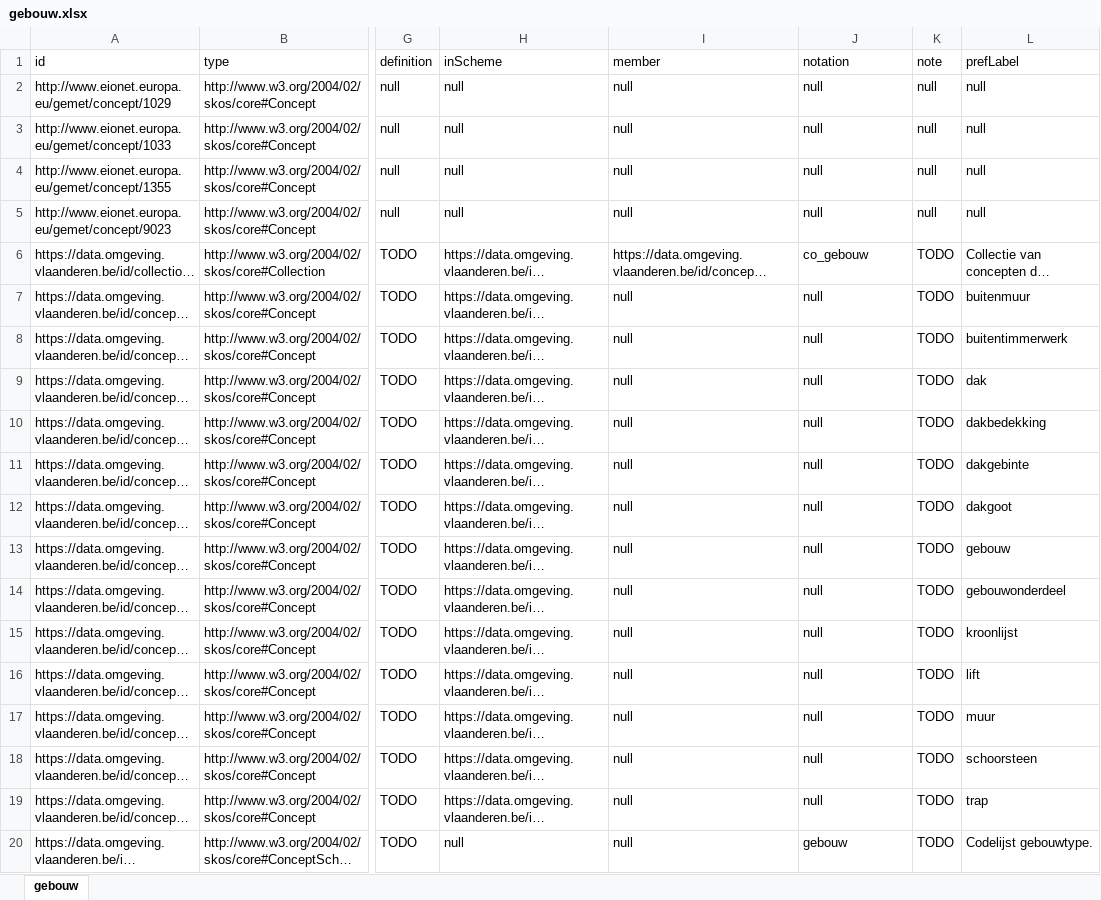
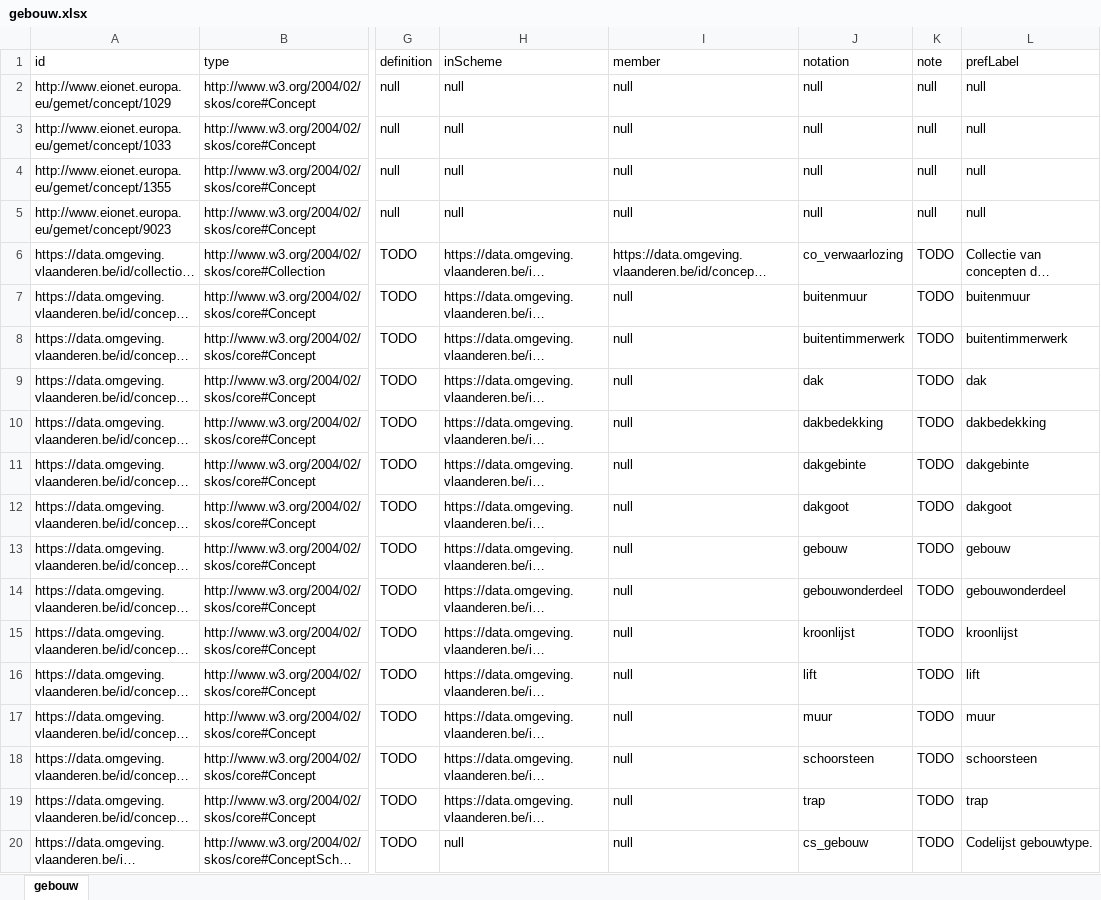
Before and after one commit to milieuinfo/codelijst-gebouw, an Excel workbook: src/main/resources/be/vlaanderen/omgeving/data/id/conceptscheme/gebouw/gebouw.xlsx, sheet gebouw, drawn as a sheet; only a part is shown, gaps mark what is left out; long unchanged cells end in …; values as stored, in another font and other column widths than the file's, no borders; the diff names each change by its address in the sheet, - before the commit and + after, or states it on an @@ line.

```diff
--- a/src/main/resources/be/vlaanderen/omgeving/data/id/conceptscheme/gebouw/gebouw.xlsx (sheet gebouw)
+++ b/src/main/resources/be/vlaanderen/omgeving/data/id/conceptscheme/gebouw/gebouw.xlsx (sheet gebouw)
-J6 (notation): co_gebouw
+J6 (notation): co_verwaarlozing
-J7 (notation): null
+J7 (notation): buitenmuur
-J8 (notation): null
+J8 (notation): buitentimmerwerk
-J9 (notation): null
+J9 (notation): dak
-J10 (notation): null
+J10 (notation): dakbedekking
-J11 (notation): null
+J11 (notation): dakgebinte
-J12 (notation): null
+J12 (notation): dakgoot
-J13 (notation): null
+J13 (notation): gebouw
-J14 (notation): null
+J14 (notation): gebouwonderdeel
-J15 (notation): null
+J15 (notation): kroonlijst
-J16 (notation): null
+J16 (notation): lift
-J17 (notation): null
+J17 (notation): muur
-J18 (notation): null
+J18 (notation): schoorsteen
-J19 (notation): null
+J19 (notation): trap
-J20 (notation): gebouw
+J20 (notation): cs_gebouw
```
Also changed, not shown: 5 other files.
